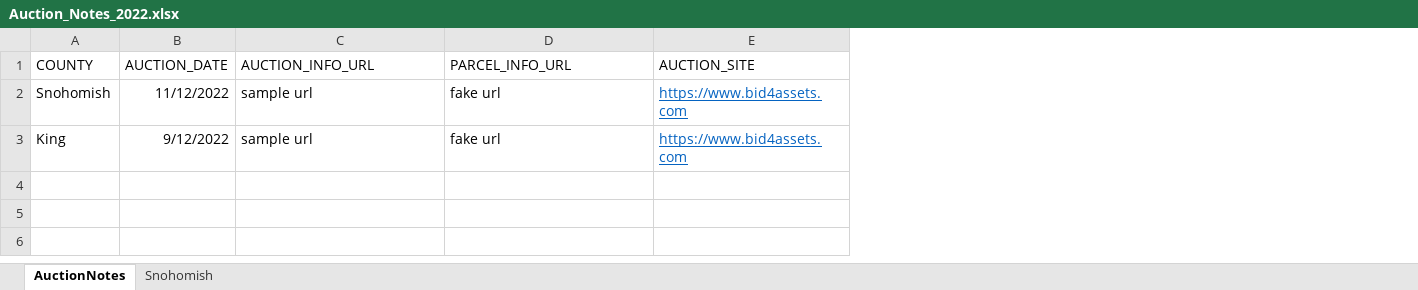
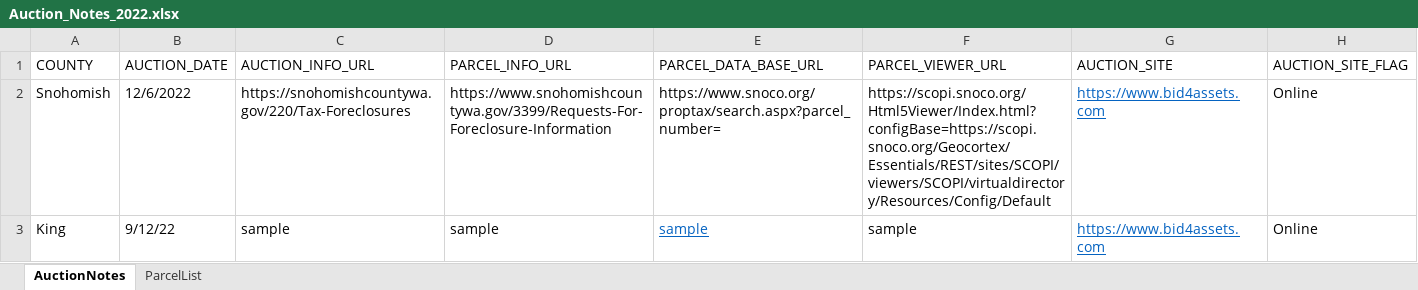
Before and after one commit to mikec3/tax_auction, an Excel workbook: server/Auction_Notes_2022.xlsx, sheet AuctionNotes, drawn as a sheet; values as stored, in another font and other column widths than the file's, no borders; the diff names each change by its address in the sheet, - before the commit and + after, or states it on an @@ line.

Commit message:
snohomish scraper coordinator done

```diff
--- a/server/Auction_Notes_2022.xlsx (sheet AuctionNotes)
+++ b/server/Auction_Notes_2022.xlsx (sheet AuctionNotes)
-sheet tab: Snohomish
+sheet tab: ParcelList
+column E (PARCEL_DATA_BASE_URL), rows 2-3: https://www.snoco.org/proptax/search.aspx?parcel_number= | sample
+column F (PARCEL_VIEWER_URL), rows 2-3: https://scopi.snoco.org/Html5Viewer/Index.html?configBase=https://scopi.snoco.org/Geocortex/Essentials/REST/sites/SCOPI/viewers/SCOPI/virtualdirectory/Resources/Config/Default | sample
+column H (AUCTION_SITE_FLAG), rows 2-3: Online | Online
-B2 (AUCTION_DATE): 11/12/2022
+B2 (AUCTION_DATE): 12/6/2022
-C2 (AUCTION_INFO_URL): sample url
+C2 (AUCTION_INFO_URL): https://snohomishcountywa.gov/220/Tax-Foreclosures
-D2 (PARCEL_INFO_URL): fake url
+D2 (PARCEL_INFO_URL): https://www.snohomishcountywa.gov/3399/Requests-For-Foreclosure-Information
-B3 (AUCTION_DATE): 9/12/2022
+B3 (AUCTION_DATE): 9/12/22
-C3 (AUCTION_INFO_URL): sample url
+C3 (AUCTION_INFO_URL): sample
-D3 (PARCEL_INFO_URL): fake url
+D3 (PARCEL_INFO_URL): sample
```
Also changed, not shown: sheet ParcelList, 7 other files.
